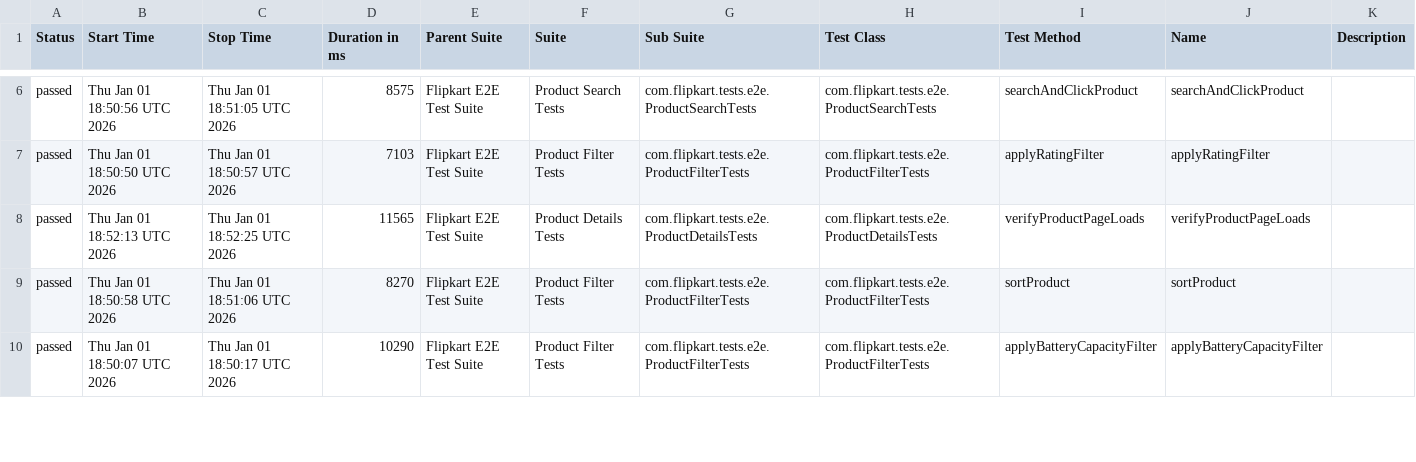
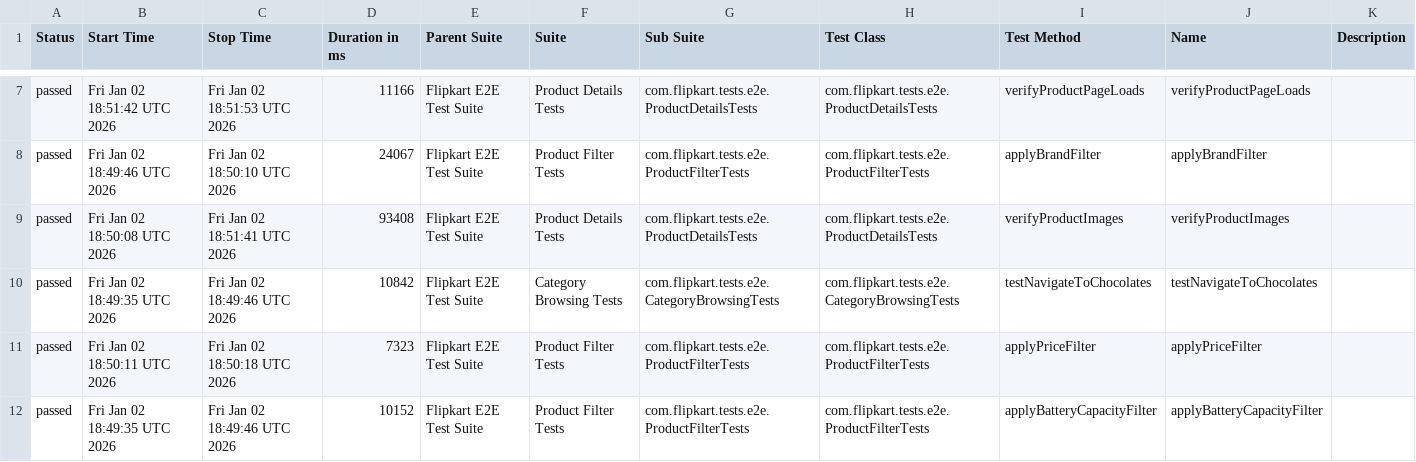
Before and after one commit to Shreyans1999/FlipkartTesting, a CSV file: data/suites.csv, drawn as a sheet; only a part is shown, gaps mark what is left out; the diff covers the shown part only.

```diff
--- a/data/suites.csv
+++ b/data/suites.csv
@@ -6,5 +7,6 @@
-"passed","Thu Jan 01 18:50:56 UTC 2026","Thu Jan 01 18:51:05 UTC 2026","8575","Flipkart E2E Test Suite","Product Search Tests","com.flipkart.tests.e2e.ProductSearchTests","com.flipkart.tests.e2e.ProductSearchTests","searchAndClickProduct","searchAndClickProduct",""
-"passed","Thu Jan 01 18:50:50 UTC 2026","Thu Jan 01 18:50:57 UTC 2026","7103","Flipkart E2E Test Suite","Product Filter Tests","com.flipkart.tests.e2e.ProductFilterTests","com.flipkart.tests.e2e.ProductFilterTests","applyRatingFilter","applyRatingFilter",""
-"passed","Thu Jan 01 18:52:13 UTC 2026","Thu Jan 01 18:52:25 UTC 2026","11565","Flipkart E2E Test Suite","Product Details Tests","com.flipkart.tests.e2e.ProductDetailsTests","com.flipkart.tests.e2e.ProductDetailsTests","verifyProductPageLoads","verifyProductPageLoads",""
-"passed","Thu Jan 01 18:50:58 UTC 2026","Thu Jan 01 18:51:06 UTC 2026","8270","Flipkart E2E Test Suite","Product Filter Tests","com.flipkart.tests.e2e.ProductFilterTests","com.flipkart.tests.e2e.ProductFilterTests","sortProduct","sortProduct",""
-"passed","Thu Jan 01 18:50:07 UTC 2026","Thu Jan 01 18:50:17 UTC 2026","10290","Flipkart E2E Test Suite","Product Filter Tests","com.flipkart.tests.e2e.ProductFilterTests","com.flipkart.tests.e2e.ProductFilterTests","applyBatteryCapacityFilter","applyBatteryCapacityFilter",""
+"passed","Fri Jan 02 18:51:42 UTC 2026","Fri Jan 02 18:51:53 UTC 2026","11166","Flipkart E2E Test Suite","Product Details Tests","com.flipkart.tests.e2e.ProductDetailsTests","com.flipkart.tests.e2e.ProductDetailsTests","verifyProductPageLoads","verifyProductPageLoads",""
+"passed","Fri Jan 02 18:49:46 UTC 2026","Fri Jan 02 18:50:10 UTC 2026","24067","Flipkart E2E Test Suite","Product Filter Tests","com.flipkart.tests.e2e.ProductFilterTests","com.flipkart.tests.e2e.ProductFilterTests","applyBrandFilter","applyBrandFilter",""
+"passed","Fri Jan 02 18:50:08 UTC 2026","Fri Jan 02 18:51:41 UTC 2026","93408","Flipkart E2E Test Suite","Product Details Tests","com.flipkart.tests.e2e.ProductDetailsTests","com.flipkart.tests.e2e.ProductDetailsTests","verifyProductImages","verifyProductImages",""
+"passed","Fri Jan 02 18:49:35 UTC 2026","Fri Jan 02 18:49:46 UTC 2026","10842","Flipkart E2E Test Suite","Category Browsing Tests","com.flipkart.tests.e2e.CategoryBrowsingTests","com.flipkart.tests.e2e.CategoryBrowsingTests","testNavigateToChocolates","testNavigateToChocolates",""
+"passed","Fri Jan 02 18:50:11 UTC 2026","Fri Jan 02 18:50:18 UTC 2026","7323","Flipkart E2E Test Suite","Product Filter Tests","com.flipkart.tests.e2e.ProductFilterTests","com.flipkart.tests.e2e.ProductFilterTests","applyPriceFilter","applyPriceFilter",""
+"passed","Fri Jan 02 18:49:35 UTC 2026","Fri Jan 02 18:49:46 UTC 2026","10152","Flipkart E2E Test Suite","Product Filter Tests","com.flipkart.tests.e2e.ProductFilterTests","com.flipkart.tests.e2e.ProductFilterTests","applyBatteryCapacityFilter","applyBatteryCapacityFilter",""
```
Also changed, not shown: 1 added row, 2 removed rows and 66 edited cells elsewhere in this file, 46 other files.
